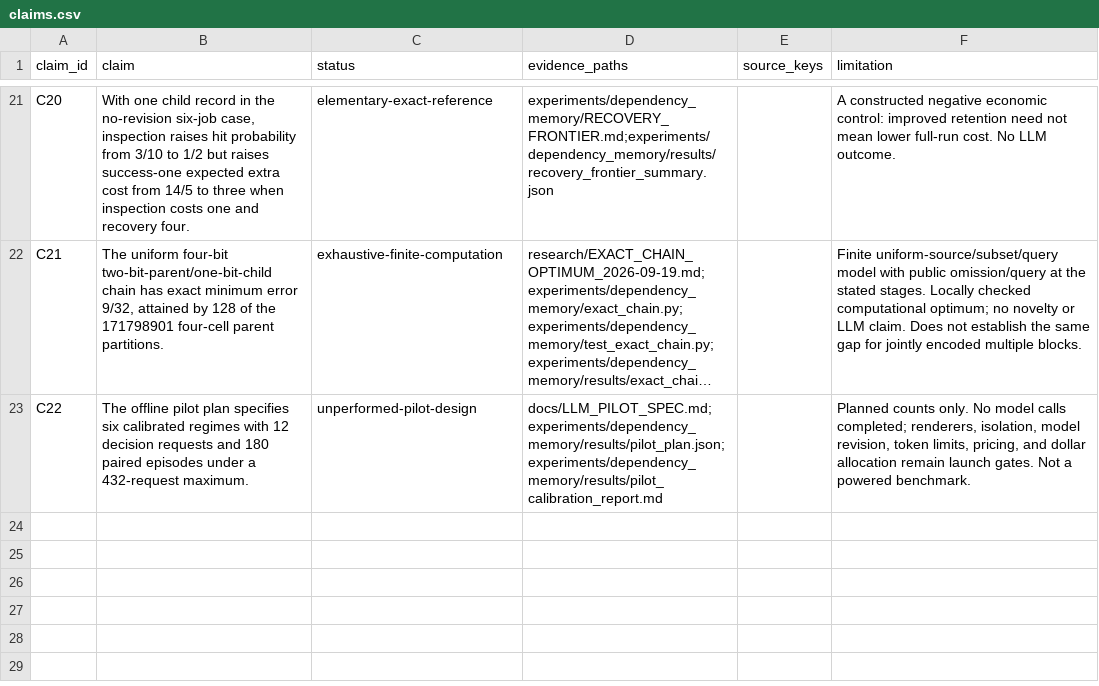
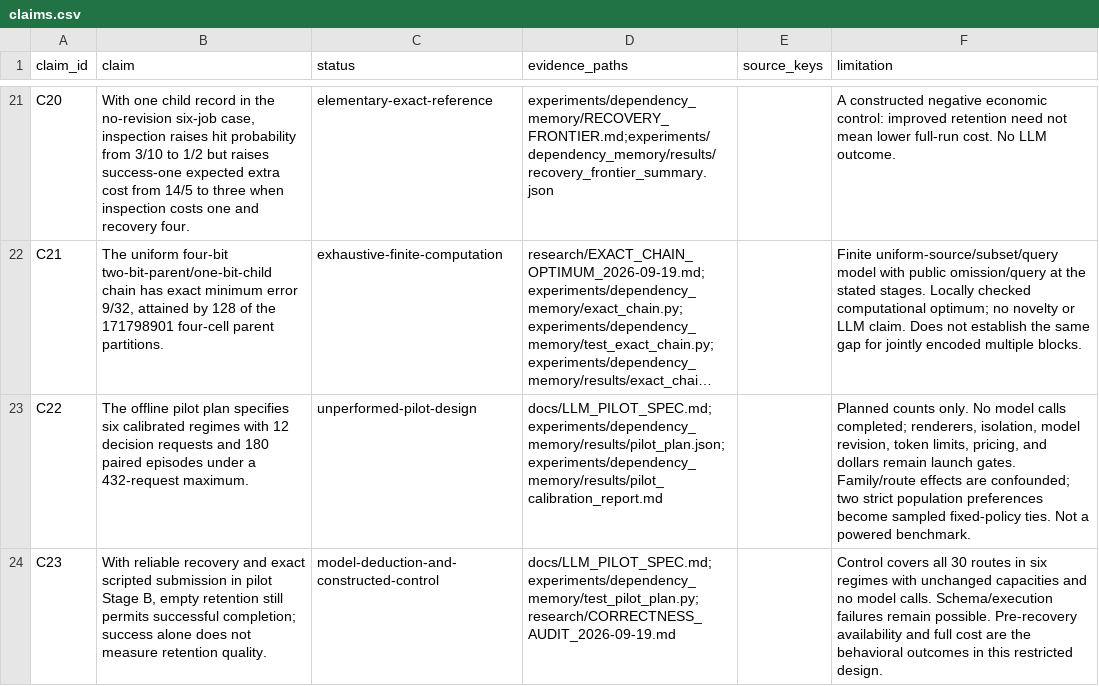
Before and after one commit to andersj05/ContextResearch, a CSV file: paper/claims.csv, drawn as a sheet; only a part is shown, gaps mark what is left out; long unchanged cells end in …; the diff names each change by its address in the sheet, - before the commit and + after, or states it on an @@ line.

Commit message:
research: record correctness audit and staged next steps

```diff
--- a/paper/claims.csv
+++ b/paper/claims.csv
-F23 (limitation): …pricing, and dollar allocation remain launch gates. Not a…
+F23 (limitation): …pricing, and dollars remain launch gates. Family/route effects are confounded; two strict population preferences become sampled fixed-policy ties. Not a…
+row 24: C23 | With reliable recovery and exact scripted submission in pilot Stage B, empty retention still permits successful completion; success alone does not measure retention quality. | model-deduction-and-constructed-control | docs/LLM_PILOT_SPEC.md;experiments/dependency_memory/test_pilot_plan.py;research/CORRECTNESS_AUDIT_2026-09-19.md |  | Control covers all 30 routes in six regimes with unchanged capacities and no model calls. Schema/execution failures remain possible. Pre-recovery availability and full cost are the behavioral outcomes in this restricted design.
```
Also changed, not shown: 8 other files.
